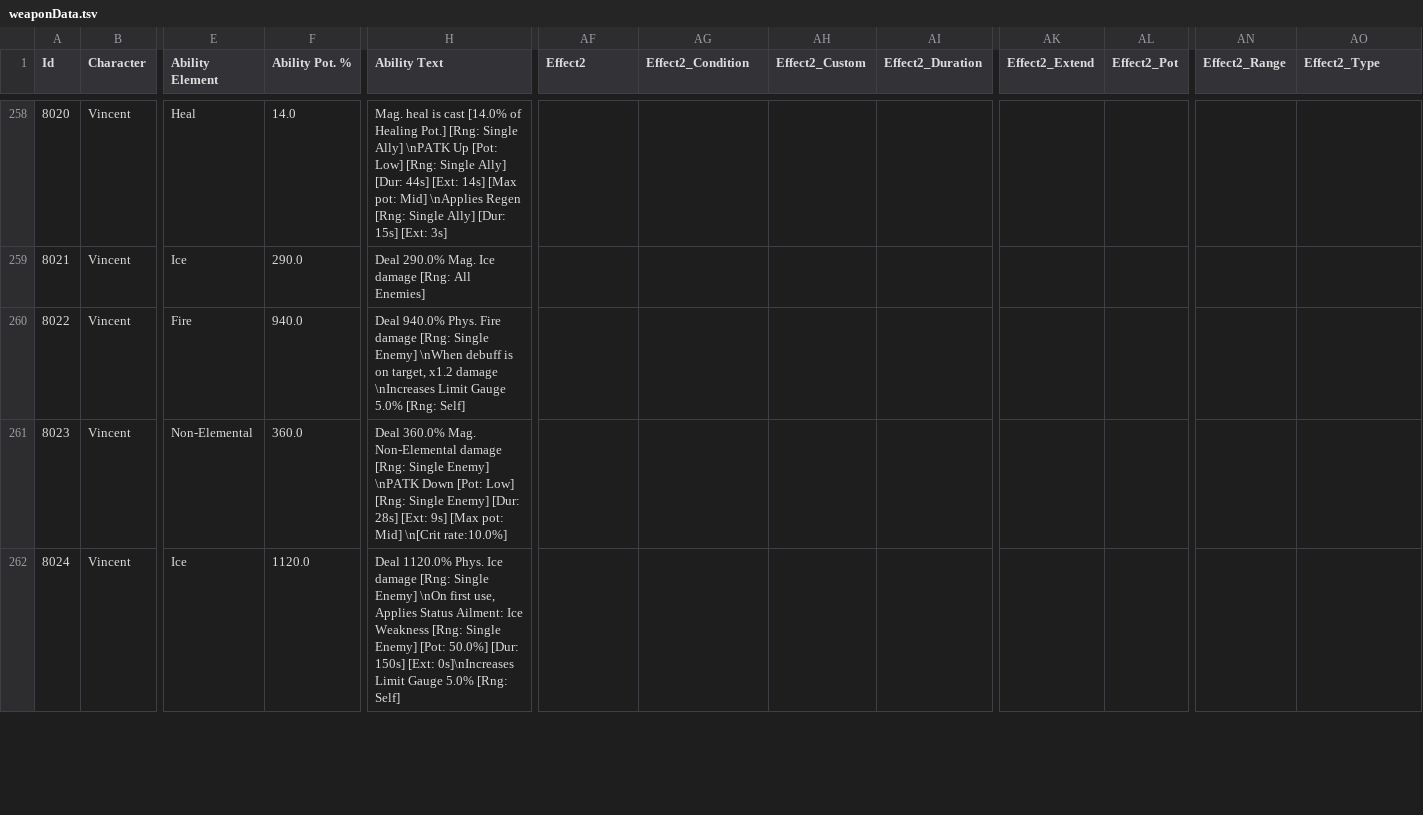
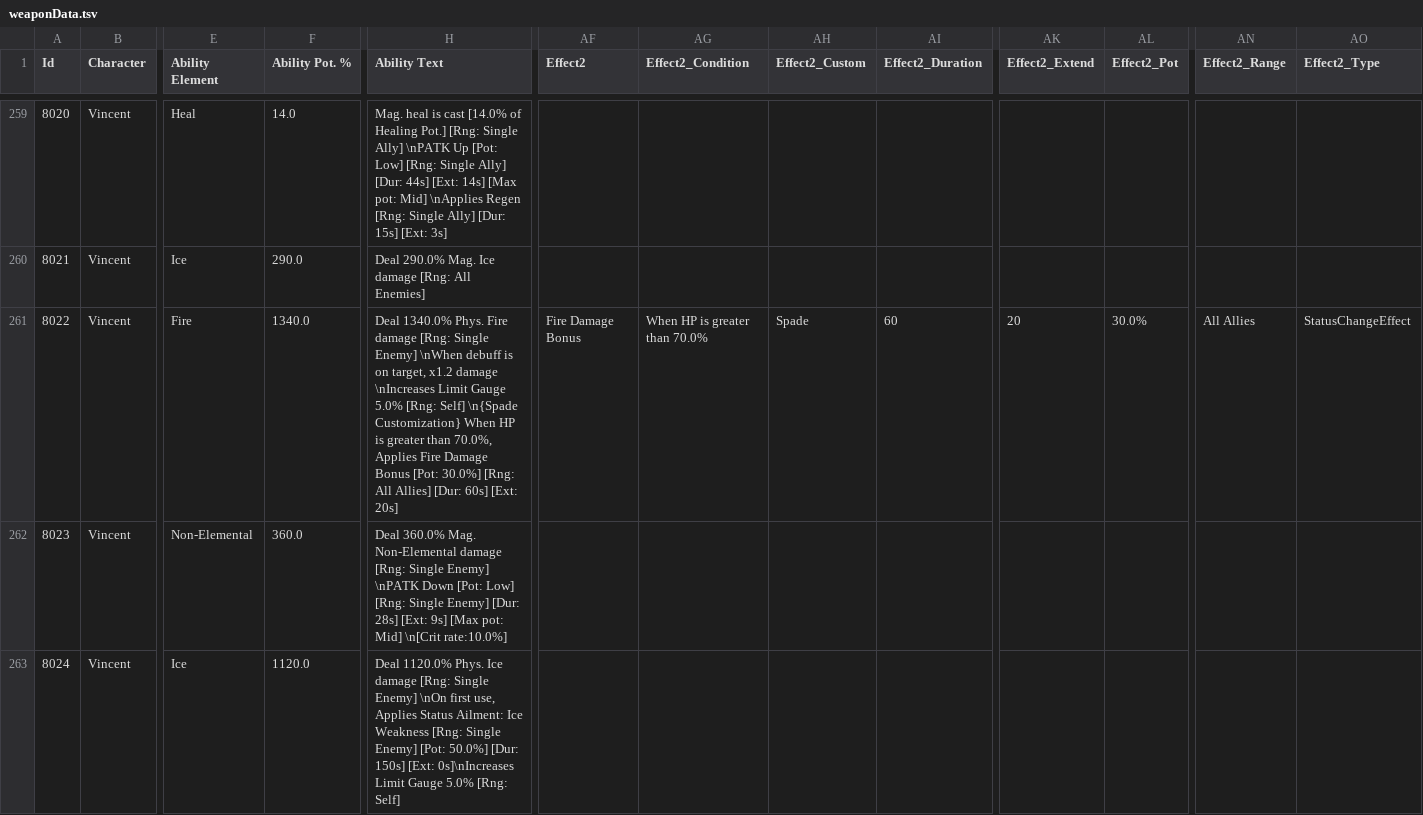
Before and after one commit to CypherSignal/ff7ec, a TSV file: weaponData.tsv, drawn as a sheet; only a part is shown, gaps mark what is left out; addresses are those after the commit; the diff covers the shown part only; the diff names each change by its address in the sheet, - before the commit and + after, or states it on an @@ line.

Commit message:
Update for July 7

```diff
--- a/weaponData.tsv
+++ b/weaponData.tsv
-F261 (Ability Pot. %): 940.0
+F261 (Ability Pot. %): 1340.0
-H261 (Ability Text): Deal 940.0% Phys. Fire damage [Rng: Single Enemy] \nWhen debuff is on target, x1.2 damage \nIncreases Limit Gauge 5.0% [Rng: Self]
+H261 (Ability Text): Deal 1340.0% Phys. Fire damage [Rng: Single Enemy] \nWhen debuff is on target, x1.2 damage \nIncreases Limit Gauge 5.0% [Rng: Self] \n{Spade Customization} When HP is greater than 70.0%, Applies Fire Damage Bonus [Pot: 30.0%] [Rng: All Allies] [Dur: 60s] [Ext: 20s]
-AF261 (Effect2): (empty)
+AF261 (Effect2): Fire Damage Bonus
-AG261 (Effect2_Condition): (empty)
+AG261 (Effect2_Condition): When HP is greater than 70.0%
-AH261 (Effect2_Custom): (empty)
+AH261 (Effect2_Custom): Spade
-AI261 (Effect2_Duration): (empty)
+AI261 (Effect2_Duration): 60
-AK261 (Effect2_Extend): (empty)
+AK261 (Effect2_Extend): 20
-AL261 (Effect2_Pot): (empty)
+AL261 (Effect2_Pot): 30.0%
-AN261 (Effect2_Range): (empty)
+AN261 (Effect2_Range): All Allies
-AO261 (Effect2_Type): (empty)
+AO261 (Effect2_Type): StatusChangeEffect
```
Also changed, not shown: 2 added rows and 126 edited cells elsewhere in this file.
